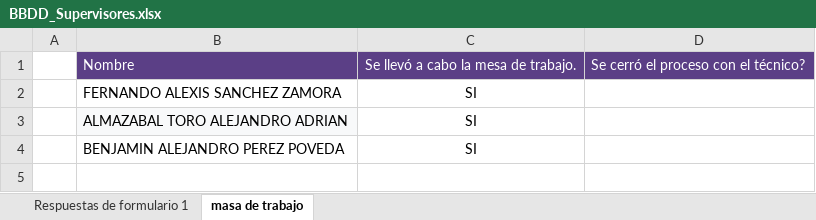
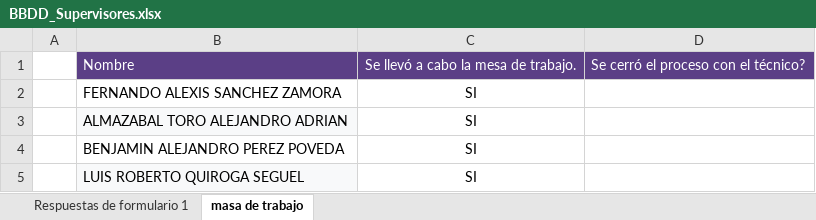
Before and after one commit to JhonasVK/dashboard-auditorias, an Excel workbook: data/BBDD_Supervisores.xlsx, sheet masa de trabajo, drawn as a sheet; values as stored, in another font and other column widths than the file's, no borders; the diff names each change by its address in the sheet, - before the commit and + after, or states it on an @@ line.

Commit message:
Actualizacion --13-08-2026  12:43

```diff
--- a/data/BBDD_Supervisores.xlsx (sheet masa de trabajo)
+++ b/data/BBDD_Supervisores.xlsx (sheet masa de trabajo)
+row 5:  | LUIS ROBERTO QUIROGA SEGUEL | SI
```
Also changed, not shown: sheet Respuestas de formulario 1.
